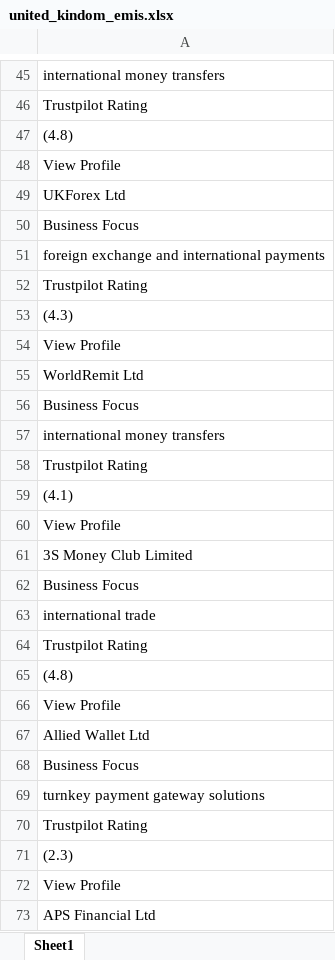
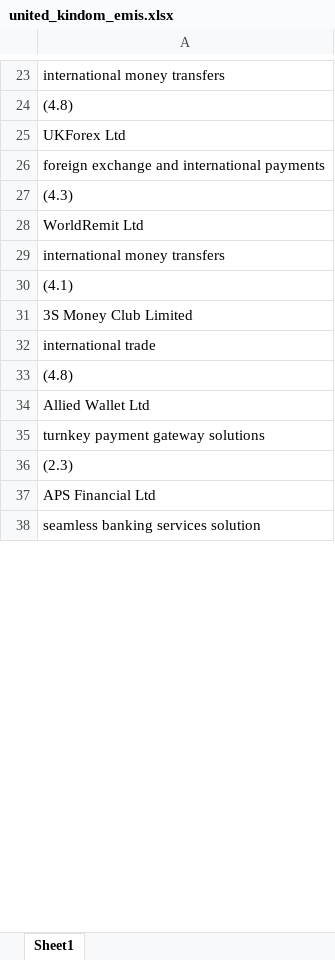
Before and after one commit to bencouser/theBanks_scrapping, an Excel workbook: united_kindom_emis.xlsx, sheet Sheet1, drawn as a sheet; only a part is shown, gaps mark what is left out; the shorter side is filled out with more unchanged rows; values as stored, in another font and other column widths than the file's, no borders; removed rows and columns are numbered as before the commit, all else as after; the diff covers the shown part only; the diff names each change by its address in the sheet, - before the commit and + after, or states it on an @@ line.

```diff
--- a/united_kindom_emis.xlsx (sheet Sheet1)
+++ b/united_kindom_emis.xlsx (sheet Sheet1)
-A24: Trustpilot Rating
+A24: (4.8)
@@ row 47 moved to row 311: (4.8) @@
-row 48: View Profile
-row 50: Business Focus
-row 52: Trustpilot Rating
-row 54: View Profile
-row 56: Business Focus
-row 58: Trustpilot Rating
-row 60: View Profile
-row 62: Business Focus
-A33: Trustpilot Rating
+A33: (4.8)
@@ row 65 moved to row 404: (4.8) @@
-row 66: View Profile
-row 68: Business Focus
-row 70: Trustpilot Rating
-row 72: View Profile
```
Also changed, not shown: 7 added rows, 675 removed rows, 445 moved rows and 47 edited cells elsewhere in this sheet, 1 other file.
